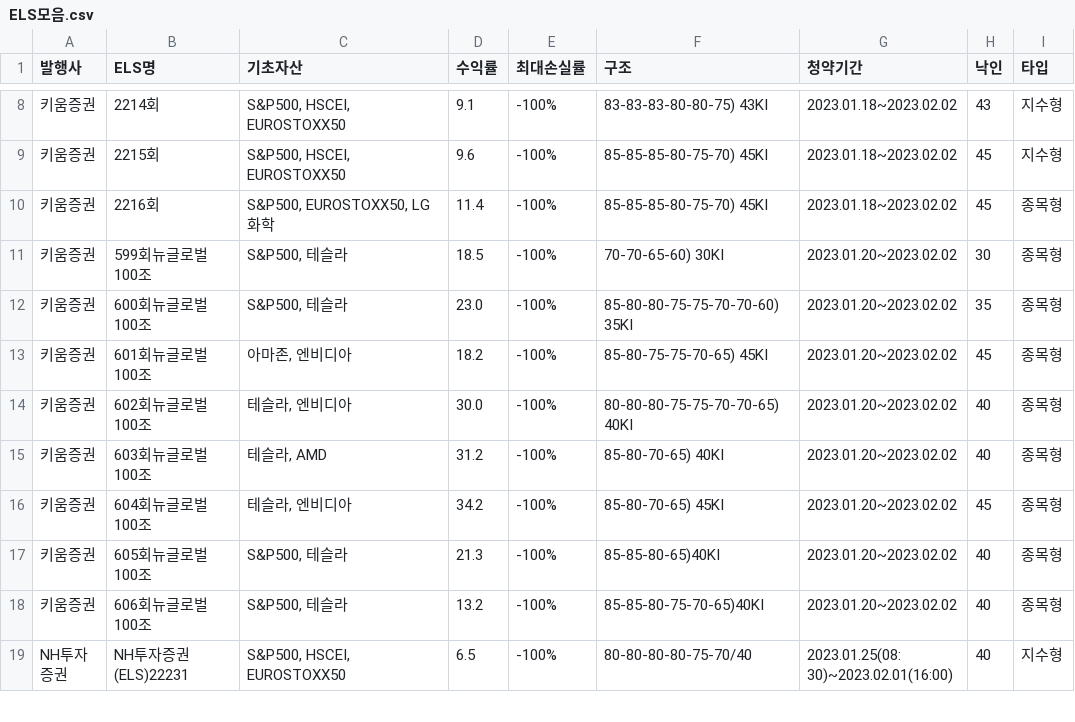
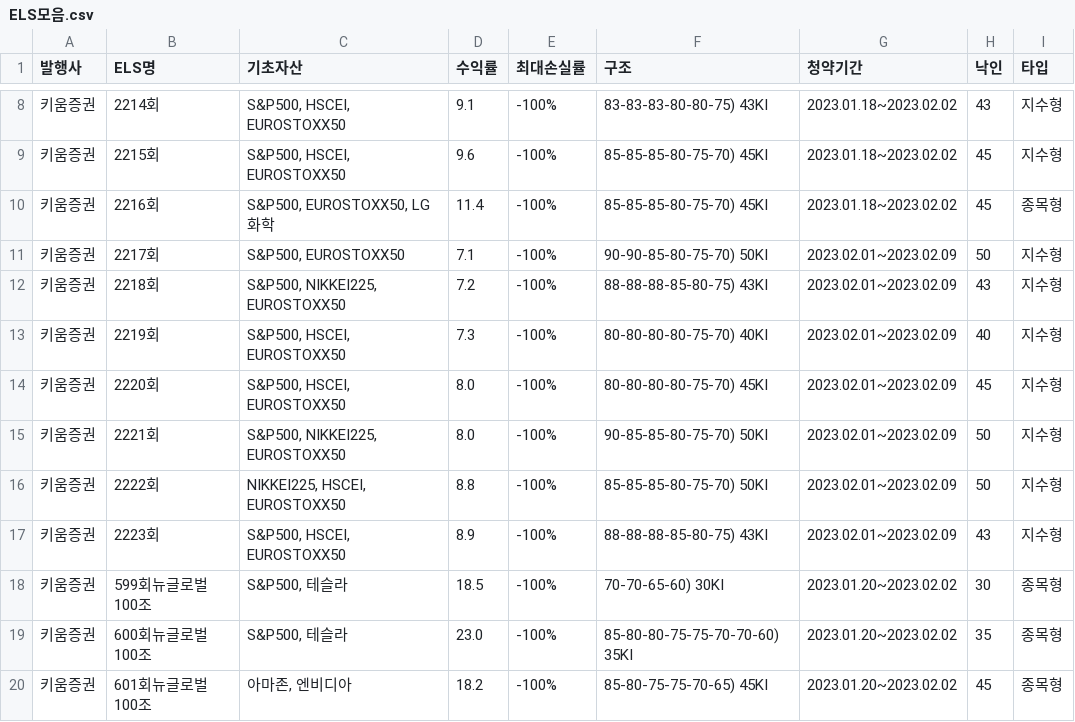
Before and after one commit to ParkHyunWoo-961012/Final_Auto_Report, a CSV file: data/ELS모음.csv, drawn as a sheet; only a part is shown, gaps mark what is left out; the shorter side is filled out with more unchanged rows.

```diff
--- a/data/ELS모음.csv
+++ b/data/ELS모음.csv
@@ -10,2 +10,9 @@
 키움증권,2216회,"S&P500, EUROSTOXX50, LG화학",11.4,-100%,85-85-85-80-75-70) 45KI,2023.01.18~2023.02.02,45,종목형
+키움증권,2217회,"S&P500, EUROSTOXX50",7.1,-100%,90-90-85-80-75-70) 50KI,2023.02.01~2023.02.09,50,지수형
+키움증권,2218회,"S&P500, NIKKEI225, EUROSTOXX50",7.2,-100%,88-88-88-85-80-75) 43KI,2023.02.01~2023.02.09,43,지수형
+키움증권,2219회,"S&P500, HSCEI, EUROSTOXX50",7.3,-100%,80-80-80-80-75-70) 40KI,2023.02.01~2023.02.09,40,지수형
+키움증권,2220회,"S&P500, HSCEI, EUROSTOXX50",8.0,-100%,80-80-80-80-75-70) 45KI,2023.02.01~2023.02.09,45,지수형
+키움증권,2221회,"S&P500, NIKKEI225, EUROSTOXX50",8.0,-100%,90-85-85-80-75-70) 50KI,2023.02.01~2023.02.09,50,지수형
+키움증권,2222회,"NIKKEI225, HSCEI, EUROSTOXX50",8.8,-100%,85-85-85-80-75-70) 50KI,2023.02.01~2023.02.09,50,지수형
+키움증권,2223회,"S&P500, HSCEI, EUROSTOXX50",8.9,-100%,88-88-88-85-80-75) 43KI,2023.02.01~2023.02.09,43,지수형
 키움증권,599회뉴글로벌100조,"S&P500, 테슬라",18.5,-100%,70-70-65-60) 30KI,2023.01.20~2023.02.02,30,종목형
```
Also changed, not shown: data/WTI.csv, data/국내지수.csv, 8 other files.
